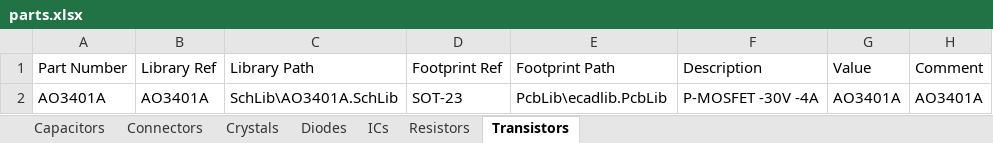
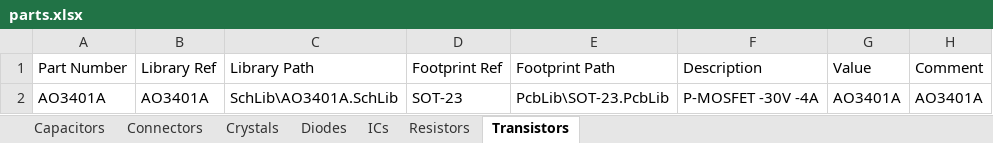
Before and after one commit to oliBrowne/PCBLIVINGLIBRARY, an Excel workbook: out/altium/parts.xlsx, sheet Transistors, drawn as a sheet; only a part is shown; values as stored, in another font and other column widths than the file's, no borders; the diff names each change by its address in the sheet, - before the commit and + after, or states it on an @@ line.

```diff
--- a/out/altium/parts.xlsx (sheet Transistors)
+++ b/out/altium/parts.xlsx (sheet Transistors)
-E2: PcbLib\ecadlib.PcbLib
+E2: PcbLib\SOT-23.PcbLib
```
Also changed, not shown: sheet ICs, sheet Connectors, sheet Crystals, sheet Diodes, sheet Resistors, sheet Capacitors, 11 other files.
